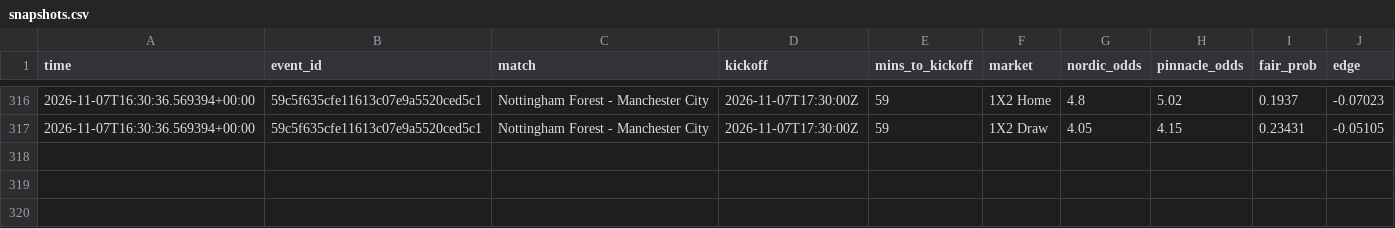
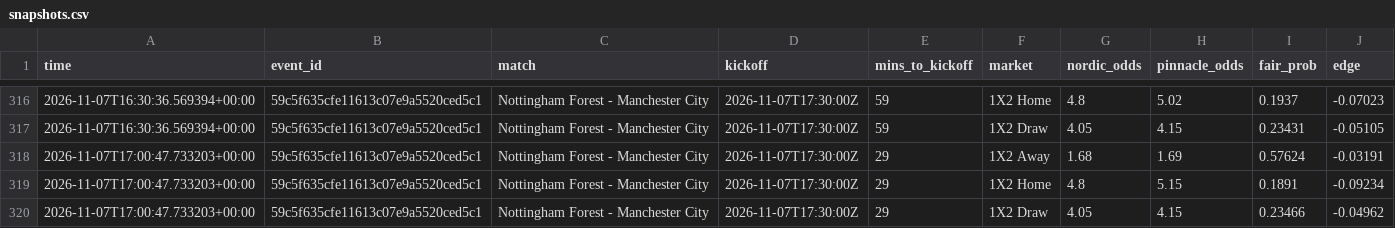
Before and after one commit to Andyabb99/odds-logger, a CSV file: snapshots.csv, drawn as a sheet; only a part is shown, gaps mark what is left out; the diff names each change by its address in the sheet, - before the commit and + after, or states it on an @@ line.

```diff
--- a/snapshots.csv
+++ b/snapshots.csv
+row 318: 2026-11-07T17:00:47.733203+00:00 | 59c5f635cfe11613c07e9a5520ced5c1 | Nottingham Forest - Manchester City | 2026-11-07T17:30:00Z | 29 | 1X2 Away | 1.68 | 1.69 | 0.57624 | -0.03191
+row 319: 2026-11-07T17:00:47.733203+00:00 | 59c5f635cfe11613c07e9a5520ced5c1 | Nottingham Forest - Manchester City | 2026-11-07T17:30:00Z | 29 | 1X2 Home | 4.8 | 5.15 | 0.1891 | -0.09234
+row 320: 2026-11-07T17:00:47.733203+00:00 | 59c5f635cfe11613c07e9a5520ced5c1 | Nottingham Forest - Manchester City | 2026-11-07T17:30:00Z | 29 | 1X2 Draw | 4.05 | 4.15 | 0.23466 | -0.04962
```
Also changed, not shown: bets.csv, totals_gaps.csv, 1 other file.
